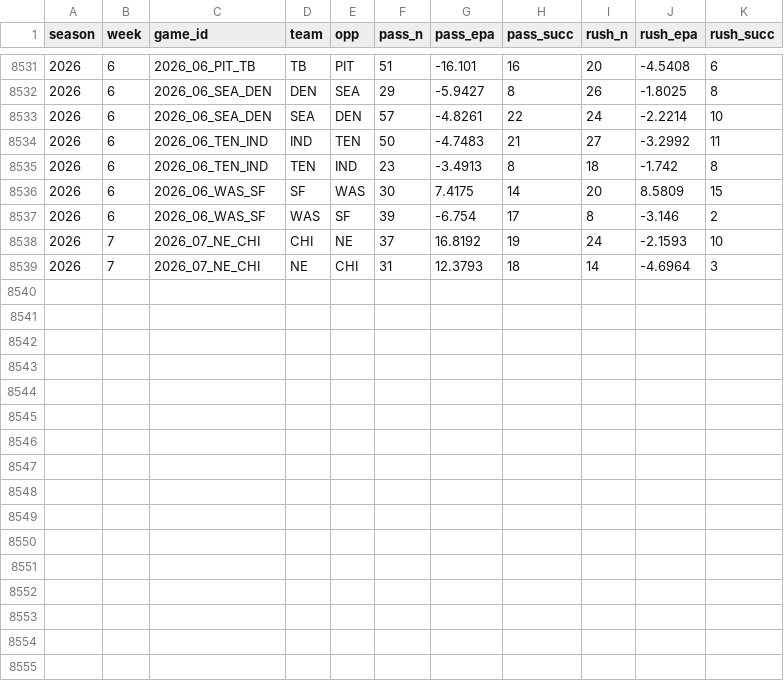
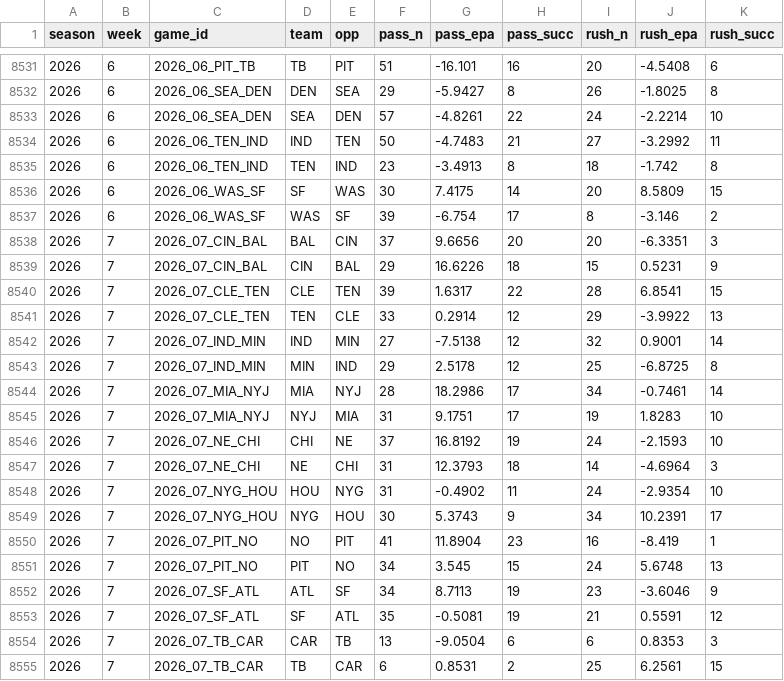
Before and after one commit to tlrsellers/nfl, a CSV file: data/model/team_games.csv, drawn as a sheet; only a part is shown, gaps mark what is left out; the diff names each change by its address in the sheet, - before the commit and + after, or states it on an @@ line.

```diff
--- a/data/model/team_games.csv
+++ b/data/model/team_games.csv
+row 8538: 2026 | 7 | 2026_07_CIN_BAL | BAL | CIN | 37 | 9.6656 | 20 | 20 | -6.3351 | 3
+row 8539: 2026 | 7 | 2026_07_CIN_BAL | CIN | BAL | 29 | 16.6226 | 18 | 15 | 0.5231 | 9
+row 8540: 2026 | 7 | 2026_07_CLE_TEN | CLE | TEN | 39 | 1.6317 | 22 | 28 | 6.8541 | 15
+row 8541: 2026 | 7 | 2026_07_CLE_TEN | TEN | CLE | 33 | 0.2914 | 12 | 29 | -3.9922 | 13
+row 8542: 2026 | 7 | 2026_07_IND_MIN | IND | MIN | 27 | -7.5138 | 12 | 32 | 0.9001 | 14
+row 8543: 2026 | 7 | 2026_07_IND_MIN | MIN | IND | 29 | 2.5178 | 12 | 25 | -6.8725 | 8
+row 8544: 2026 | 7 | 2026_07_MIA_NYJ | MIA | NYJ | 28 | 18.2986 | 17 | 34 | -0.7461 | 14
+row 8545: 2026 | 7 | 2026_07_MIA_NYJ | NYJ | MIA | 31 | 9.1751 | 17 | 19 | 1.8283 | 10
+row 8548: 2026 | 7 | 2026_07_NYG_HOU | HOU | NYG | 31 | -0.4902 | 11 | 24 | -2.9354 | 10
+row 8549: 2026 | 7 | 2026_07_NYG_HOU | NYG | HOU | 30 | 5.3743 | 9 | 34 | 10.2391 | 17
+row 8550: 2026 | 7 | 2026_07_PIT_NO | NO | PIT | 41 | 11.8904 | 23 | 16 | -8.419 | 1
+row 8551: 2026 | 7 | 2026_07_PIT_NO | PIT | NO | 34 | 3.545 | 15 | 24 | 5.6748 | 13
+row 8552: 2026 | 7 | 2026_07_SF_ATL | ATL | SF | 34 | 8.7113 | 19 | 23 | -3.6046 | 9
+row 8553: 2026 | 7 | 2026_07_SF_ATL | SF | ATL | 35 | -0.5081 | 19 | 21 | 0.5591 | 12
+row 8554: 2026 | 7 | 2026_07_TB_CAR | CAR | TB | 13 | -9.0504 | 6 | 6 | 0.8353 | 3
+row 8555: 2026 | 7 | 2026_07_TB_CAR | TB | CAR | 6 | 0.8531 | 2 | 25 | 6.2561 | 15
```
Also changed, not shown: 10 other files.
